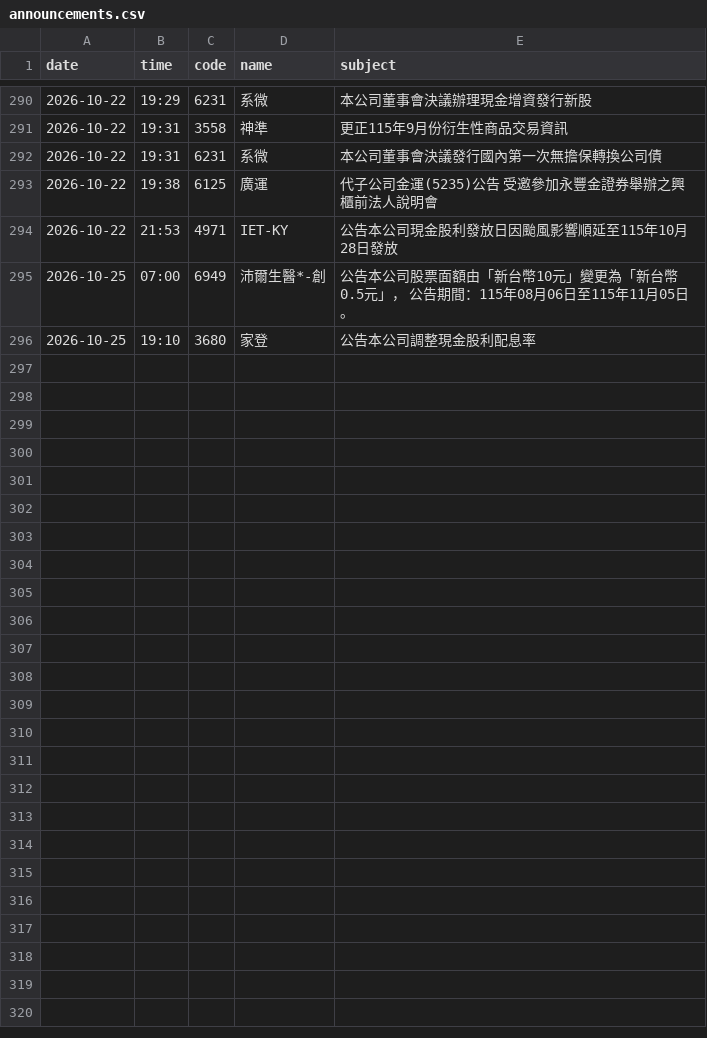
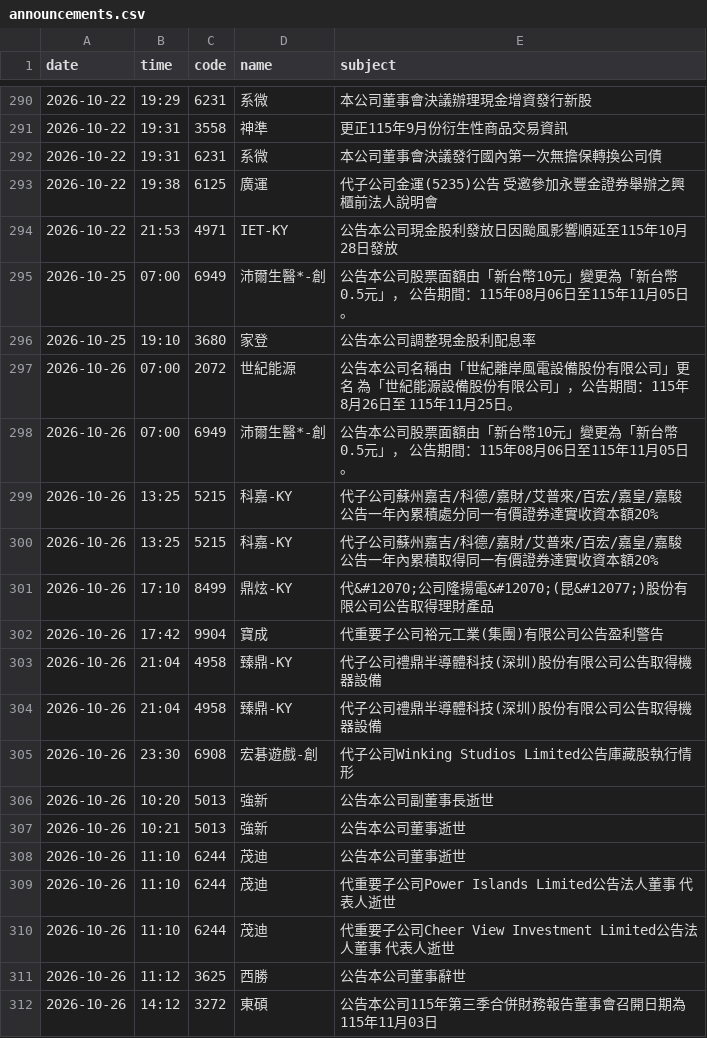
Before and after one commit to WillChiou6529/stock-checkup, a CSV file: data/announcements.csv, drawn as a sheet; only a part is shown, gaps mark what is left out.

```diff
--- a/data/announcements.csv
+++ b/data/announcements.csv
@@ -296 +296,17 @@
 2026-10-25,19:10,3680,家登,公告本公司調整現金股利配息率
+2026-10-26,07:00,2072,世紀能源,公告本公司名稱由「世紀離岸風電設備股份有限公司」更名 為「世紀能源設備股份有限公司」，公告期間：115年8月26日至 115年11月25日。
+2026-10-26,07:00,6949,沛爾生醫*-創,公告本公司股票面額由「新台幣10元」變更為「新台幣0.5元」， 公告期間：115年08月06日至115年11月05日。
+2026-10-26,13:25,5215,科嘉-KY,代子公司蘇州嘉吉/科德/嘉財/艾普來/百宏/嘉皇/嘉駿 公告一年內累積處分同一有價證券達實收資本額20%
+2026-10-26,13:25,5215,科嘉-KY,代子公司蘇州嘉吉/科德/嘉財/艾普來/百宏/嘉皇/嘉駿 公告一年內累積取得同一有價證券達實收資本額20%
+2026-10-26,17:10,8499,鼎炫-KY,代&#12070;公司隆揚電&#12070;(昆&#12077;)股份有限公司公告取得理財產品
+2026-10-26,17:42,9904,寶成,代重要子公司裕元工業(集團)有限公司公告盈利警告
+2026-10-26,21:04,4958,臻鼎-KY,代子公司禮鼎半導體科技(深圳)股份有限公司公告取得機器設備
+2026-10-26,21:04,4958,臻鼎-KY,代子公司禮鼎半導體科技(深圳)股份有限公司公告取得機器設備
+2026-10-26,23:30,6908,宏碁遊戲-創,代子公司Winking Studios Limited公告庫藏股執行情形
+2026-10-26,10:20,5013,強新,公告本公司副董事長逝世
+2026-10-26,10:21,5013,強新,公告本公司董事逝世
+2026-10-26,11:10,6244,茂迪,公告本公司董事逝世
+2026-10-26,11:10,6244,茂迪,代重要子公司Power Islands Limited公告法人董事 代表人逝世
+2026-10-26,11:10,6244,茂迪,代重要子公司Cheer View Investment Limited公告法人董事 代表人逝世
+2026-10-26,11:12,3625,西勝,公告本公司董事辭世
+2026-10-26,14:12,3272,東碩,公告本公司115年第三季合併財務報告董事會召開日期為 115年11月03日
```
Also changed, not shown: data/insider.csv, 2 other files.
